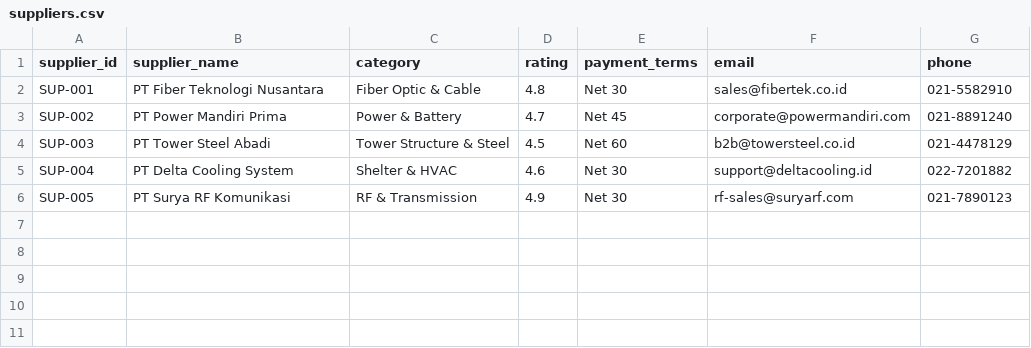
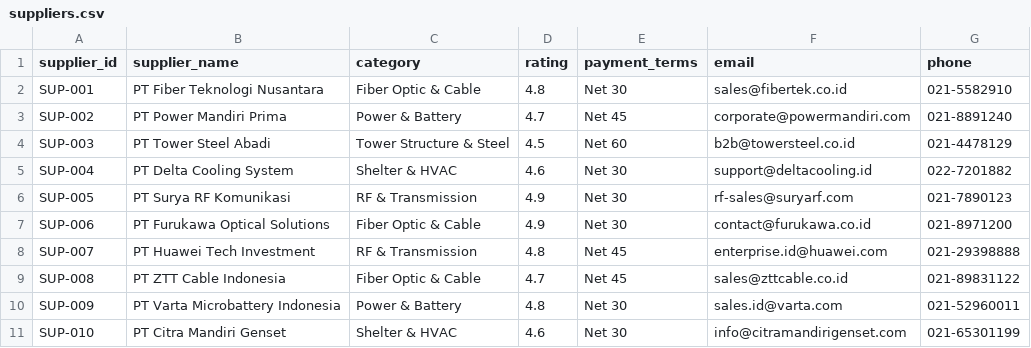
Before and after one commit to daffaarigoh/AutoRestock-Agent, a CSV file: data/balitower/01_inventory/suppliers.csv, drawn as a sheet; the diff names each change by its address in the sheet, - before the commit and + after, or states it on an @@ line.

```diff
--- a/data/balitower/01_inventory/suppliers.csv
+++ b/data/balitower/01_inventory/suppliers.csv
+row 7: SUP-006 | PT Furukawa Optical Solutions | Fiber Optic & Cable | 4.9 | Net 30 | contact@furukawa.co.id | 021-8971200
+row 8: SUP-007 | PT Huawei Tech Investment | RF & Transmission | 4.8 | Net 45 | enterprise.id@huawei.com | 021-29398888
+row 9: SUP-008 | PT ZTT Cable Indonesia | Fiber Optic & Cable | 4.7 | Net 45 | sales@zttcable.co.id | 021-89831122
+row 10: SUP-009 | PT Varta Microbattery Indonesia | Power & Battery | 4.8 | Net 30 | sales.id@varta.com | 021-52960011
+row 11: SUP-010 | PT Citra Mandiri Genset | Shelter & HVAC | 4.6 | Net 30 | info@citramandirigenset.com | 021-65301199
```
Also changed, not shown: data/balitower/01_inventory/inventory_items.csv, data/balitower/01_inventory/purchase_orders.csv, 29 other files.
